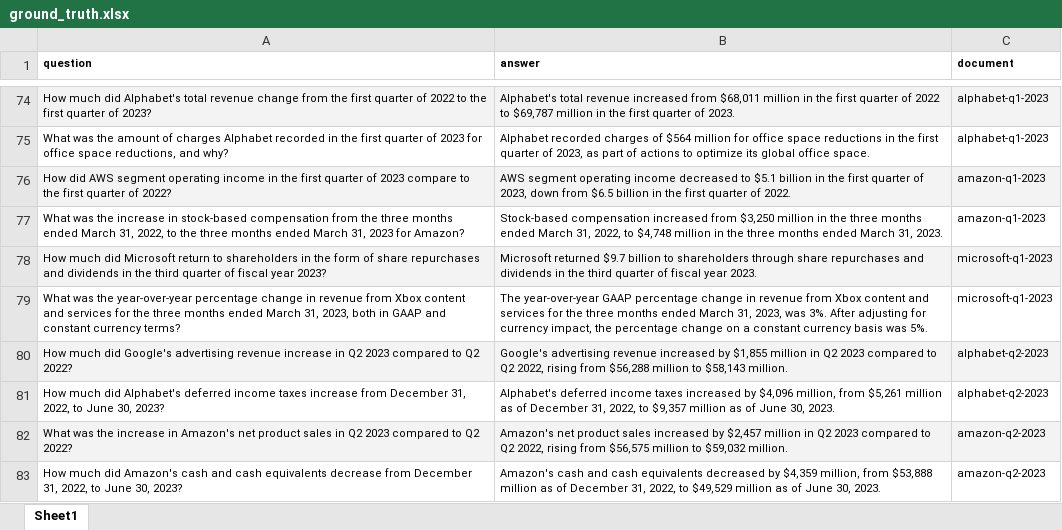
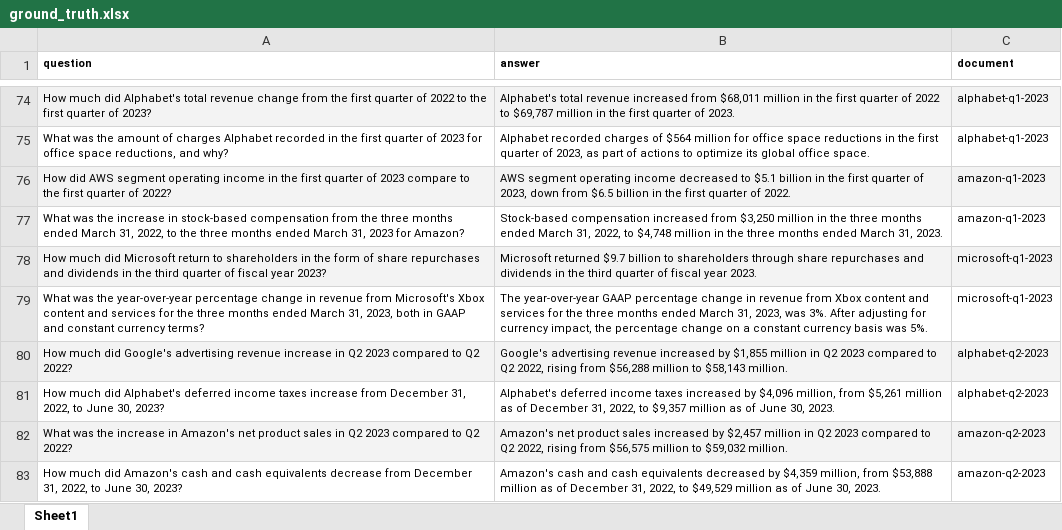
Before and after one commit to arunpshankar/VAIS-RAG-Patterns, an Excel workbook: data/eval/ground_truth.xlsx, sheet Sheet1, drawn as a sheet; only a part is shown, gaps mark what is left out; values as stored, in another font and other column widths than the file's, no borders; the diff names each change by its address in the sheet, - before the commit and + after, or states it on an @@ line.

```diff
--- a/data/eval/ground_truth.xlsx (sheet Sheet1)
+++ b/data/eval/ground_truth.xlsx (sheet Sheet1)
-A79 (question): …revenue from Xbox content…
+A79 (question): …revenue from Microsoft's Xbox content…
```
Also changed, not shown: 5 other files.
